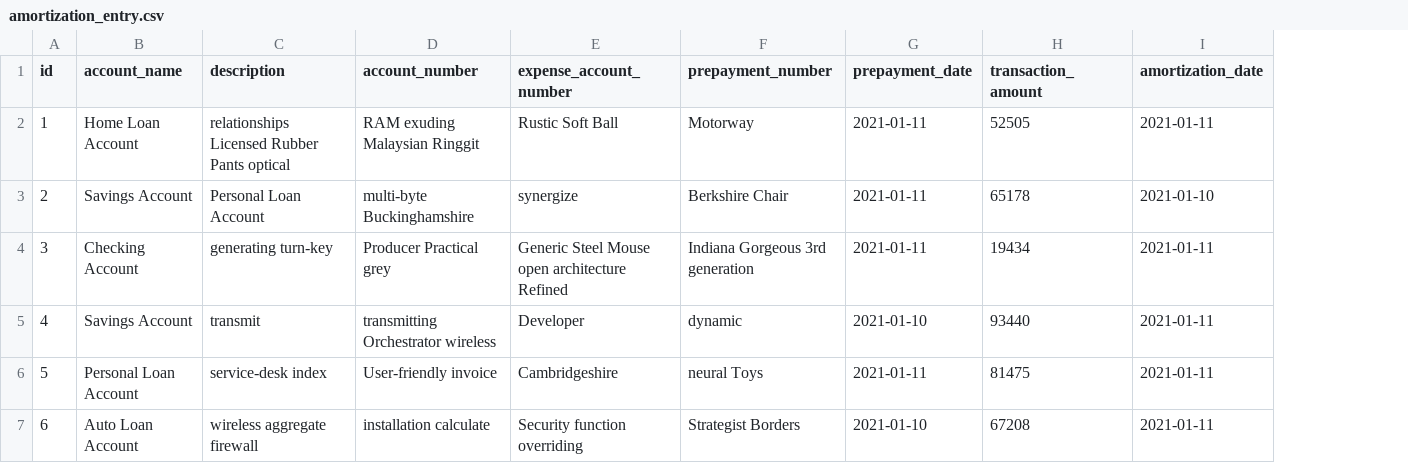
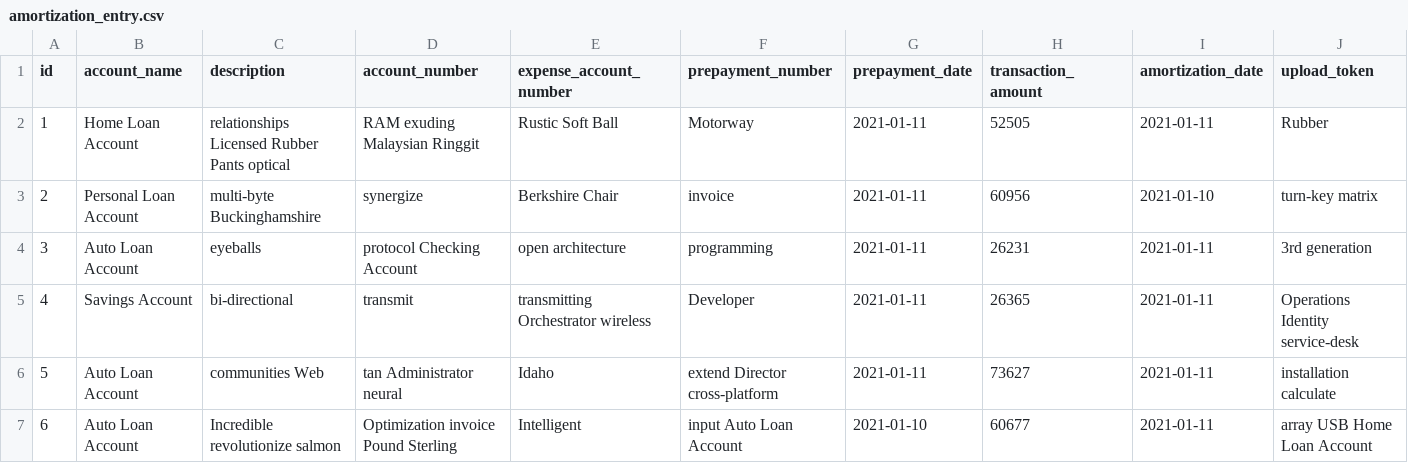
Before and after one commit to prepayments/prepayments-server, a CSV file: src/main/resources/config/liquibase/fake-data/amortization_entry.csv, drawn as a sheet; only a part is shown; the diff covers the shown part only; the diff names each change by its address in the sheet, - before the commit and + after, or states it on an @@ line.

```diff
--- a/src/main/resources/config/liquibase/fake-data/amortization_entry.csv
+++ b/src/main/resources/config/liquibase/fake-data/amortization_entry.csv
+column J (upload_token), rows 2-7: Rubber | turn-key matrix | 3rd generation | Operations Identity service-desk | installation calculate | array USB Home Loan Account
-B3 (account_name): Savings Account
+B3 (account_name): Personal Loan Account
-C3 (description): Personal Loan Account
+C3 (description): multi-byte Buckinghamshire
-D3 (account_number): multi-byte Buckinghamshire
+D3 (account_number): synergize
-E3 (expense_account_number): synergize
+E3 (expense_account_number): Berkshire Chair
-F3 (prepayment_number): Berkshire Chair
+F3 (prepayment_number): invoice
-H3 (transaction_amount): 65178
+H3 (transaction_amount): 60956
-B4 (account_name): Checking Account
+B4 (account_name): Auto Loan Account
-C4 (description): generating turn-key
+C4 (description): eyeballs
-D4 (account_number): Producer Practical grey
+D4 (account_number): protocol Checking Account
-E4 (expense_account_number): Generic Steel Mouse open architecture Refined
+E4 (expense_account_number): open architecture
-F4 (prepayment_number): Indiana Gorgeous 3rd generation
+F4 (prepayment_number): programming
-H4 (transaction_amount): 19434
+H4 (transaction_amount): 26231
-C5 (description): transmit
+C5 (description): bi-directional
-D5 (account_number): transmitting Orchestrator wireless
+D5 (account_number): transmit
-E5 (expense_account_number): Developer
+E5 (expense_account_number): transmitting Orchestrator wireless
-F5 (prepayment_number): dynamic
+F5 (prepayment_number): Developer
-G5 (prepayment_date): 2021-01-10
+G5 (prepayment_date): 2021-01-11
-H5 (transaction_amount): 93440
+H5 (transaction_amount): 26365
-B6 (account_name): Personal Loan Account
+B6 (account_name): Auto Loan Account
-C6 (description): service-desk index
+C6 (description): communities Web
-D6 (account_number): User-friendly invoice
+D6 (account_number): tan Administrator neural
-E6 (expense_account_number): Cambridgeshire
+E6 (expense_account_number): Idaho
-F6 (prepayment_number): neural Toys
+F6 (prepayment_number): extend Director cross-platform
-H6 (transaction_amount): 81475
+H6 (transaction_amount): 73627
-C7 (description): wireless aggregate firewall
+C7 (description): Incredible revolutionize salmon
-D7 (account_number): installation calculate
+D7 (account_number): Optimization invoice Pound Sterling
-E7 (expense_account_number): Security function overriding
+E7 (expense_account_number): Intelligent
-F7 (prepayment_number): Strategist Borders
+F7 (prepayment_number): input Auto Loan Account
-H7 (transaction_amount): 67208
+H7 (transaction_amount): 60677
```
Also changed, not shown: 26 edited cells elsewhere in this file, src/main/resources/config/liquibase/fake-data/prepayment_data.csv, src/main/resources/config/liquibase/fake-data/prepayment_entry.csv, 24 other files.
